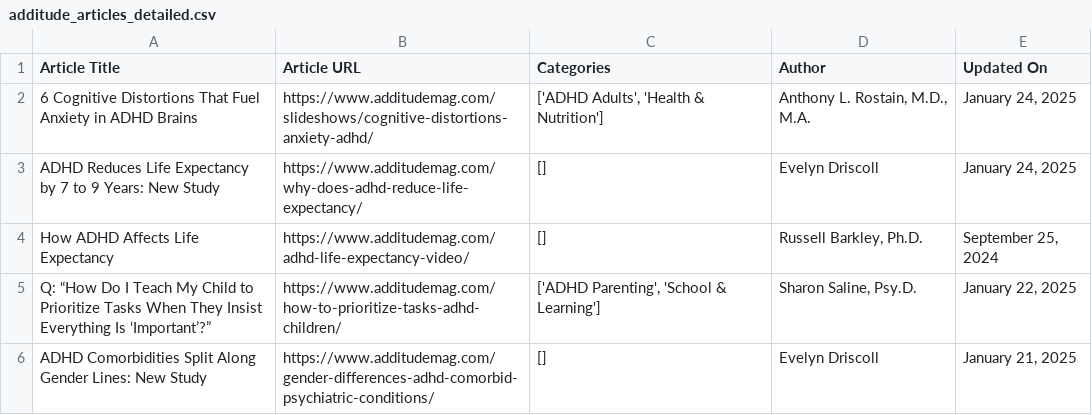
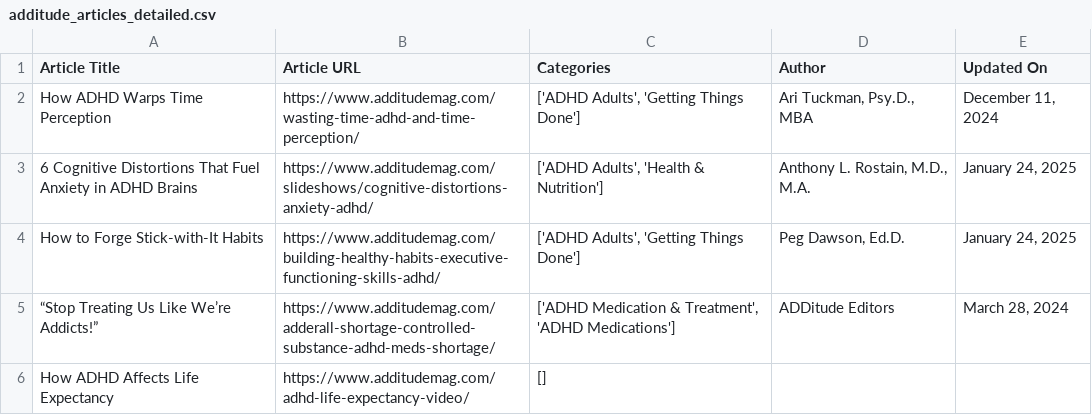
Before and after one commit to kariuki789/addtiudemag-webscraping, a CSV file: additude_articles_detailed.csv, drawn as a sheet.

```diff
--- a/additude_articles_detailed.csv
+++ b/additude_articles_detailed.csv
@@ -1,6 +1,6 @@
 Article Title,Article URL,Categories,Author,Updated On
+How ADHD Warps Time Perception,https://www.additudemag.com/wasting-time-adhd-and-time-perception/,"['ADHD Adults', 'Getting Things Done']","Ari Tuckman, Psy.D., MBA","December 11, 2024"
 6 Cognitive Distortions That Fuel Anxiety in ADHD Brains,https://www.additudemag.com/slideshows/cognitive-distortions-anxiety-adhd/,"['ADHD Adults', 'Health & Nutrition']","Anthony L. Rostain, M.D., M.A.","January 24, 2025"
-ADHD Reduces Life Expectancy by 7 to 9 Years: New Study,https://www.additudemag.com/why-does-adhd-reduce-life-expectancy/,[],Evelyn Driscoll,"January 24, 2025"
-How ADHD Affects Life Expectancy,https://www.additudemag.com/adhd-life-expectancy-video/,[],"Russell Barkley, Ph.D.","September 25, 2024"
-Q: “How Do I Teach My Child to Prioritize Tasks When They Insist Everything Is ‘Important’?”,https://www.additudemag.com/how-to-prioritize-tasks-adhd-children/,"['ADHD Parenting', 'School & Learning']","Sharon Saline, Psy.D.","January 22, 2025"
-ADHD Comorbidities Split Along Gender Lines: New Study,https://www.additudemag.com/gender-differences-adhd-comorbid-psychiatric-conditions/,[],Evelyn Driscoll,"January 21, 2025"
+How to Forge Stick-with-It Habits,https://www.additudemag.com/building-healthy-habits-executive-functioning-skills-adhd/,"['ADHD Adults', 'Getting Things Done']","Peg Dawson, Ed.D.","January 24, 2025"
+“Stop Treating Us Like We’re Addicts!”,https://www.additudemag.com/adderall-shortage-controlled-substance-adhd-meds-shortage/,"['ADHD Medication & Treatment', 'ADHD Medications']",ADDitude Editors,"March 28, 2024"
+How ADHD Affects Life Expectancy,https://www.additudemag.com/adhd-life-expectancy-video/,[],,
```
Also changed, not shown: 4 other files.
